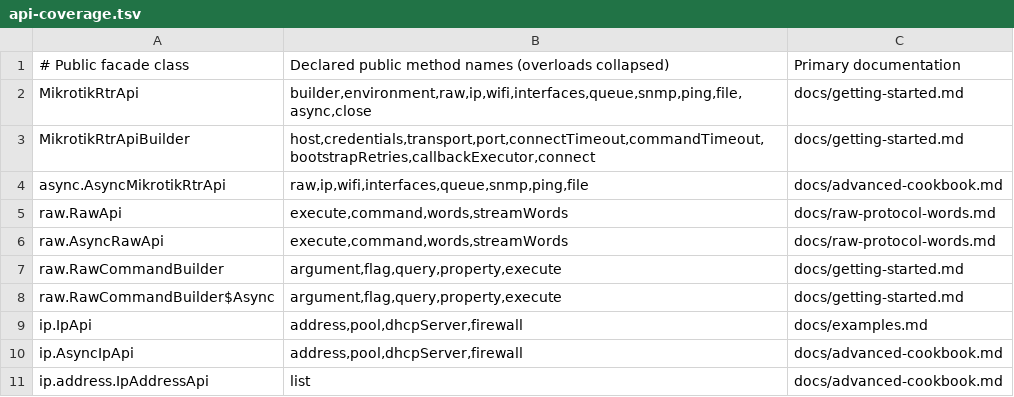
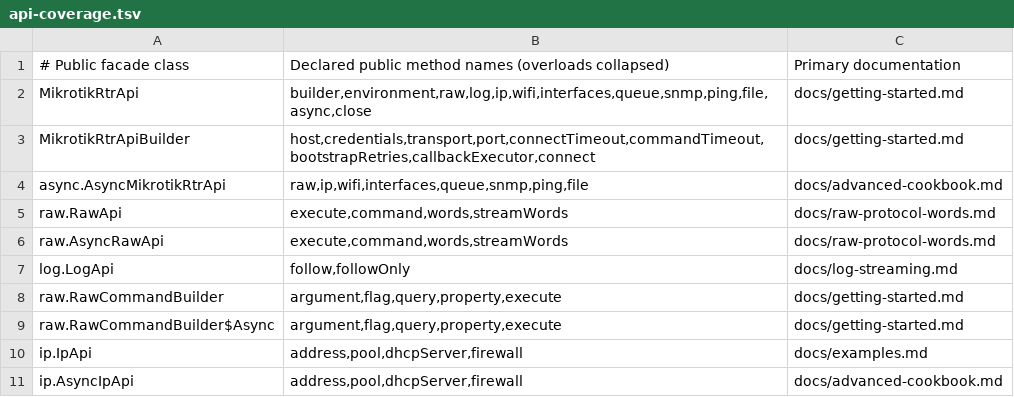
Before and after one commit to praktimarc/mikrotik-facade, a TSV file: docs/api-coverage.tsv, drawn as a sheet; only a part is shown; the shorter side is filled out with more unchanged rows.

Commit message:
feat(log): add typed RouterOS follow streams
Expose api.log().follow()/followOnly() with immutable RouterLogEntry fields and raw record. Use shared native word streaming for bounded Flow, tagged cancellation, and session lifecycle. Preserve RouterOS timestamp text to avoid invalid timezone/year assumptions. Add JUnit stream/mapping tests, CI-gated API inventory, docs and device acceptance checklist. PR CI 39429424319 succeeded.

```diff
--- a/docs/api-coverage.tsv
+++ b/docs/api-coverage.tsv
@@ -1,3 +1,3 @@
 # Public facade class	Declared public method names (overloads collapsed)	Primary documentation
-MikrotikRtrApi	builder,environment,raw,ip,wifi,interfaces,queue,snmp,ping,file,async,close	docs/getting-started.md
+MikrotikRtrApi	builder,environment,raw,log,ip,wifi,interfaces,queue,snmp,ping,file,async,close	docs/getting-started.md
 MikrotikRtrApiBuilder	host,credentials,transport,port,connectTimeout,commandTimeout,bootstrapRetries,callbackExecutor,connect	docs/getting-started.md
@@ -6,2 +6,3 @@ raw.RawApi	execute,command,words,streamWords	docs/raw-protocol-words.md
 raw.AsyncRawApi	execute,command,words,streamWords	docs/raw-protocol-words.md
+log.LogApi	follow,followOnly	docs/log-streaming.md
 raw.RawCommandBuilder	argument,flag,query,property,execute	docs/getting-started.md
```
Also changed, not shown: 11 other files.
